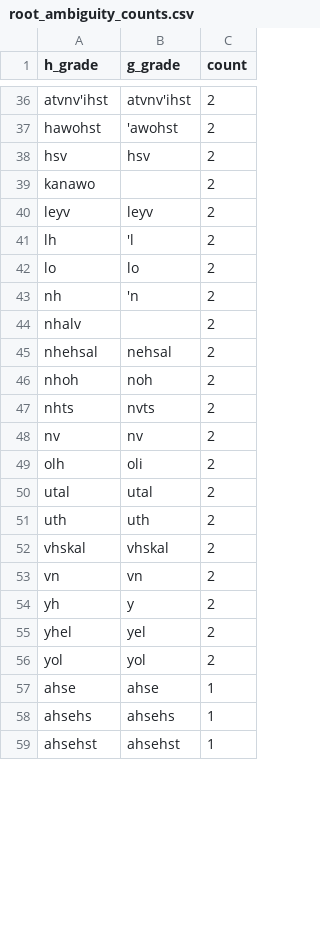
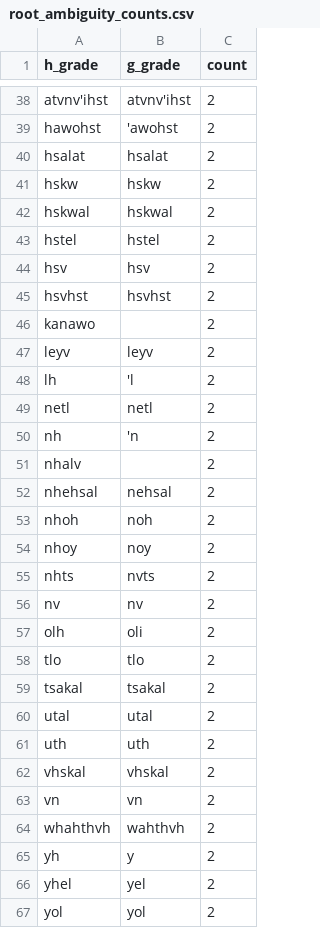
Before and after one commit to CharlieMcVicker/king-recreation, a CSV file: artifacts/reports/root_ambiguity_counts.csv, drawn as a sheet; only a part is shown, gaps mark what is left out; the shorter side is filled out with more unchanged rows; removed rows and columns are numbered as before the commit, all else as after; the diff covers the shown part only; the diff names each change by its address in the sheet, - before the commit and + after, or states it on an @@ line.

```diff
--- a/artifacts/reports/root_ambiguity_counts.csv
+++ b/artifacts/reports/root_ambiguity_counts.csv
+row 40: hsalat | hsalat | 2
+row 41: hskw | hskw | 2
+row 42: hskwal | hskwal | 2
+row 43: hstel | hstel | 2
+row 45: hsvhst | hsvhst | 2
-row 42: lo | lo | 2
+row 49: netl | netl | 2
+row 54: nhoy | noy | 2
+row 58: tlo | tlo | 2
+row 59: tsakal | tsakal | 2
+row 64: whahthvh | wahthvh | 2
```
Also changed, not shown: 6 added rows, 31 removed rows and 8 edited cells elsewhere in this file, artifacts/data/endings_stripped_corpus.csv, artifacts/data/matches_initial.csv, 35 other files.
